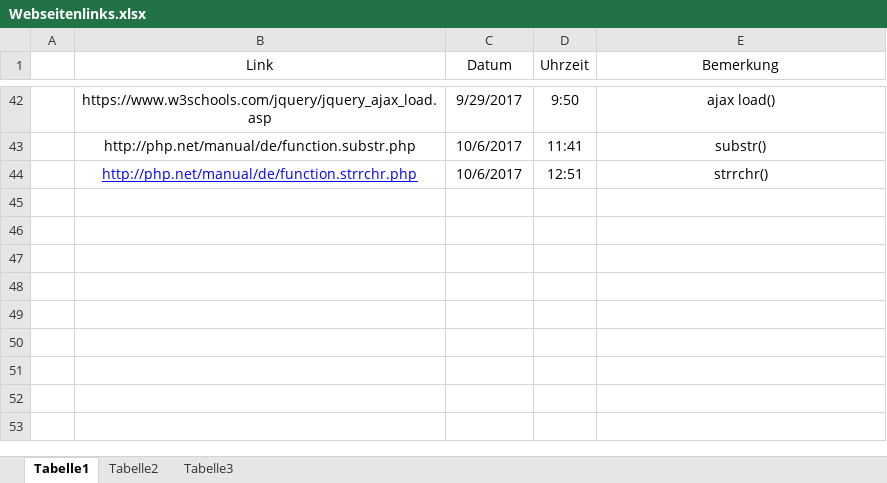
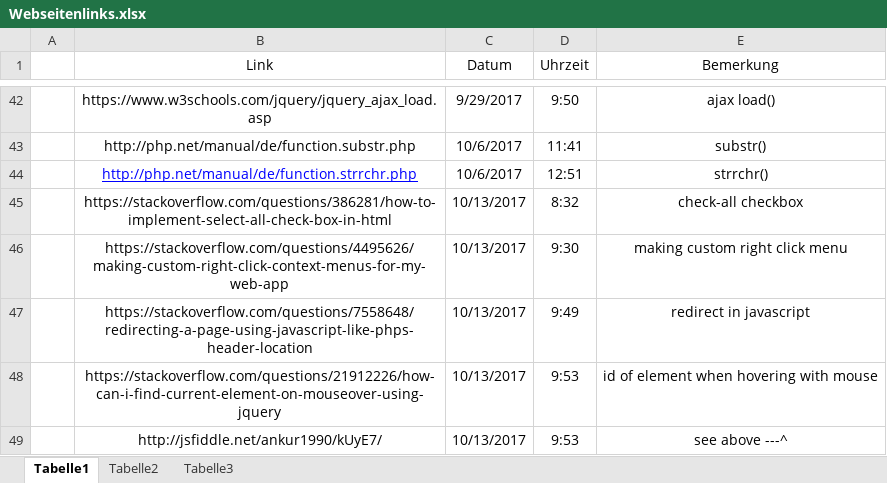
Before and after one commit to JohannesHolzer/ImportantStuffDiplomarbeit, an Excel workbook: Webseitenlinks.xlsx, sheet Tabelle1, drawn as a sheet; only a part is shown, gaps mark what is left out; values as stored, in another font and other column widths than the file's, no borders; the diff names each change by its address in the sheet, - before the commit and + after, or states it on an @@ line.

```diff
--- a/Webseitenlinks.xlsx (sheet Tabelle1)
+++ b/Webseitenlinks.xlsx (sheet Tabelle1)
+row 45:  | https://stackoverflow.com/questions/386281/how-to-implement-select-all-check-box-in-html | 10/13/2017 | 8:32 | check-all checkbox
+row 46:  | https://stackoverflow.com/questions/4495626/making-custom-right-click-context-menus-for-my-web-app | 10/13/2017 | 9:30 | making custom right click menu
+row 47:  | https://stackoverflow.com/questions/7558648/redirecting-a-page-using-javascript-like-phps-header-location | 10/13/2017 | 9:49 | redirect in javascript
+row 48:  | https://stackoverflow.com/questions/21912226/how-can-i-find-current-element-on-mouseover-using-jquery | 10/13/2017 | 9:53 | id of element when hovering with mouse
+row 49:  | http://jsfiddle.net/ankur1990/kUyE7/ | 10/13/2017 | 9:53 | see above ---^
```
Also changed, not shown: 1 other file.
